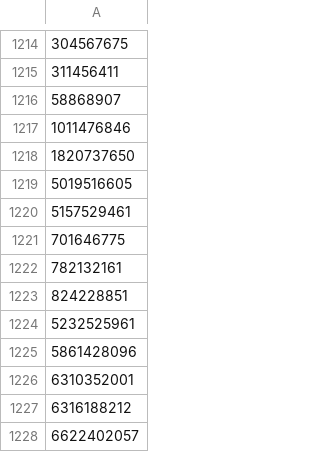
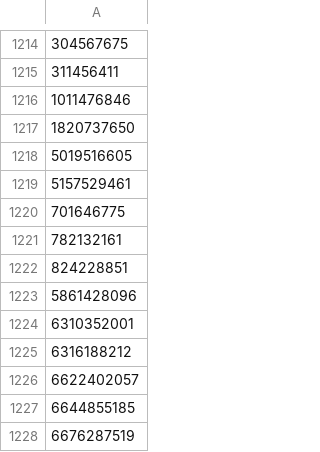
Before and after one commit to a-bormotov/tg_pixel, a CSV file: black_list.csv, drawn as a sheet; only a part is shown, gaps mark what is left out; the shorter side is filled out with more unchanged rows; the diff names each change by its address in the sheet, - before the commit and + after, or states it on an @@ line.

Commit message:
Update black_list.csv

```diff
--- a/black_list.csv
+++ b/black_list.csv
-row 1216: 58868907
-row 1224: 5232525961
```
